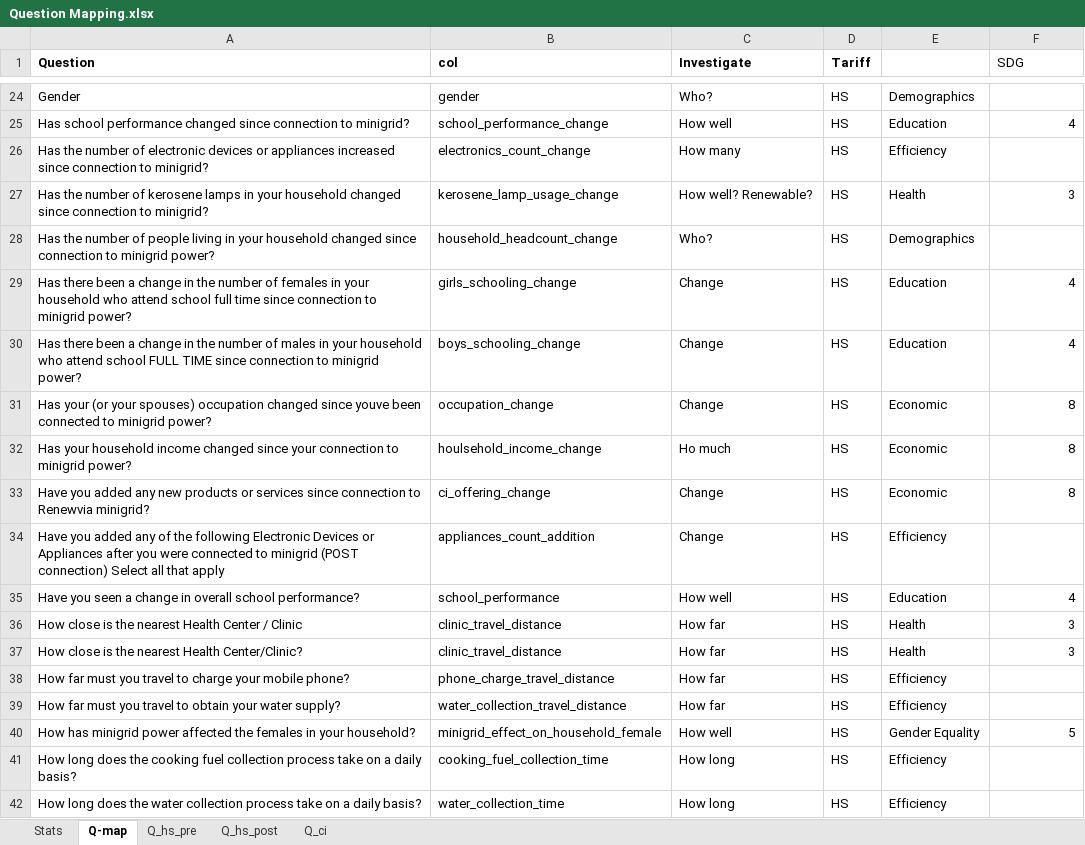
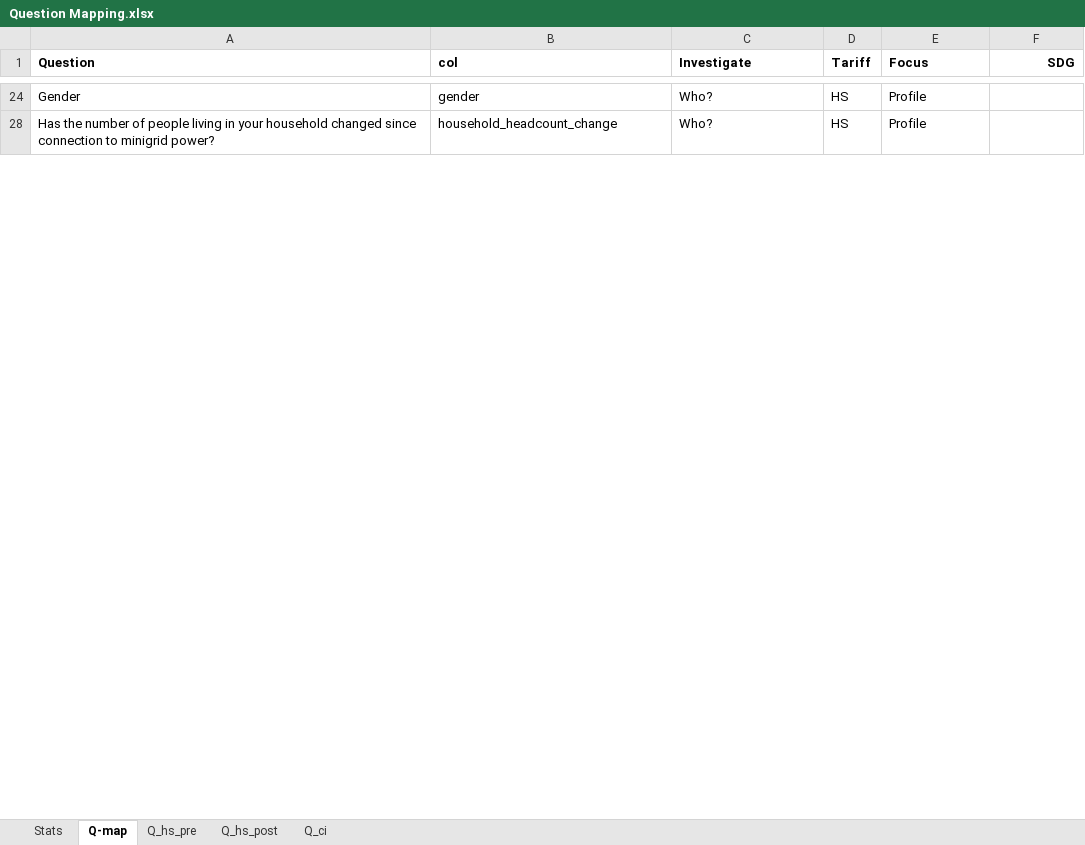
Before and after one commit to Renewvia-Energy/survey_impact_analysis, an Excel workbook: Question Mapping.xlsx, sheet Q-map, drawn as a sheet; only a part is shown, gaps mark what is left out; values as stored, in another font and other column widths than the file's, no borders; the diff covers the shown part only; the diff names each change by its address in the sheet, - before the commit and + after, or states it on an @@ line.

```diff
--- a/Question Mapping.xlsx (sheet Q-map)
+++ b/Question Mapping.xlsx (sheet Q-map)
-E1: (empty)
+E1: Focus
@@ F1 bold: off → on, alignment: left → right @@
-E24 (Focus): Demographics
+E24 (Focus): Profile
@@ row 25 hidden: Has school performance changed since connection to minigrid? | school_performance_change | How well | HS | Education | 4 @@
@@ row 26 hidden: Has the number of electronic devices or appliances increased since connection to minigrid? | electronics_count_change | How many | HS | Efficiency @@
@@ row 27 hidden: Has the number of kerosene lamps in your household changed since connection to minigrid? | kerosene_lamp_usage_change | How well? Renewable? | HS | Health | 3 @@
-E28 (Focus): Demographics
+E28 (Focus): Profile
@@ row 29 hidden: Has there been a change in the number of females in your household who attend school full time since connection to minigrid power? | girls_schooling_change | Change | HS | Education | 4 @@
@@ row 30 hidden: Has there been a change in the number of males in your household who attend school FULL TIME since connection to minigrid power? | boys_schooling_change | Change | HS | Education | 4 @@
@@ row 31 hidden: Has your (or your spouses) occupation changed since youve been connected to minigrid power? | occupation_change | Change | HS | Economic | 8 @@
@@ row 32 hidden: Has your household income changed since your connection to minigrid power? | houlsehold_income_change | Ho much | HS | Economic | 8 @@
@@ row 33 hidden: Have you added any new products or services since connection to Renewvia minigrid? | ci_offering_change | Change | HS | Economic | 8 @@
@@ row 34 hidden: Have you added any of the following Electronic Devices or Appliances after you were connected to minigrid (POST connection) Select all that apply | appliances_count_addition | Change | HS | Efficiency @@
@@ row 35 hidden: Have you seen a change in overall school performance? | school_performance | How well | HS | Education | 4 @@
@@ row 36 hidden: How close is the nearest Health Center / Clinic | clinic_travel_distance | How far | HS | Health | 3 @@
@@ row 37 hidden: How close is the nearest Health Center/Clinic? | clinic_travel_distance | How far | HS | Health | 3 @@
@@ row 38 hidden: How far must you travel to charge your mobile phone? | phone_charge_travel_distance | How far | HS | Efficiency @@
@@ row 39 hidden: How far must you travel to obtain your water supply? | water_collection_travel_distance | How far | HS | Efficiency @@
@@ row 40 hidden: How has minigrid power affected the females in your household? | minigrid_effect_on_household_female | How well | HS | Gender Equality | 5 @@
@@ row 41 hidden: How long does the cooking fuel collection process take on a daily basis? | cooking_fuel_collection_time | How long | HS | Efficiency @@
@@ row 42 hidden: How long does the water collection process take on a daily basis? | water_collection_time | How long | HS | Efficiency @@
```
Also changed, not shown: 4 removed rows, 88 hidden or unhidden rows and 23 edited cells elsewhere in this sheet, sheet Stats, hidden cells, 2 other files.
